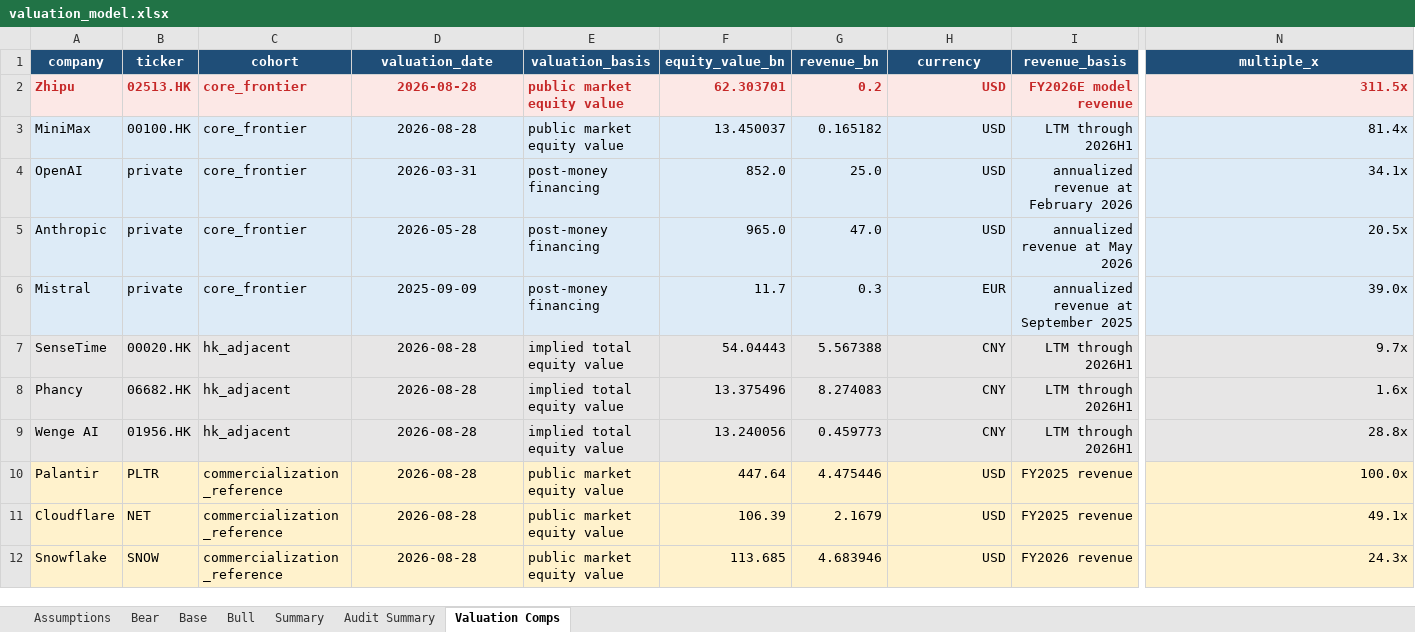
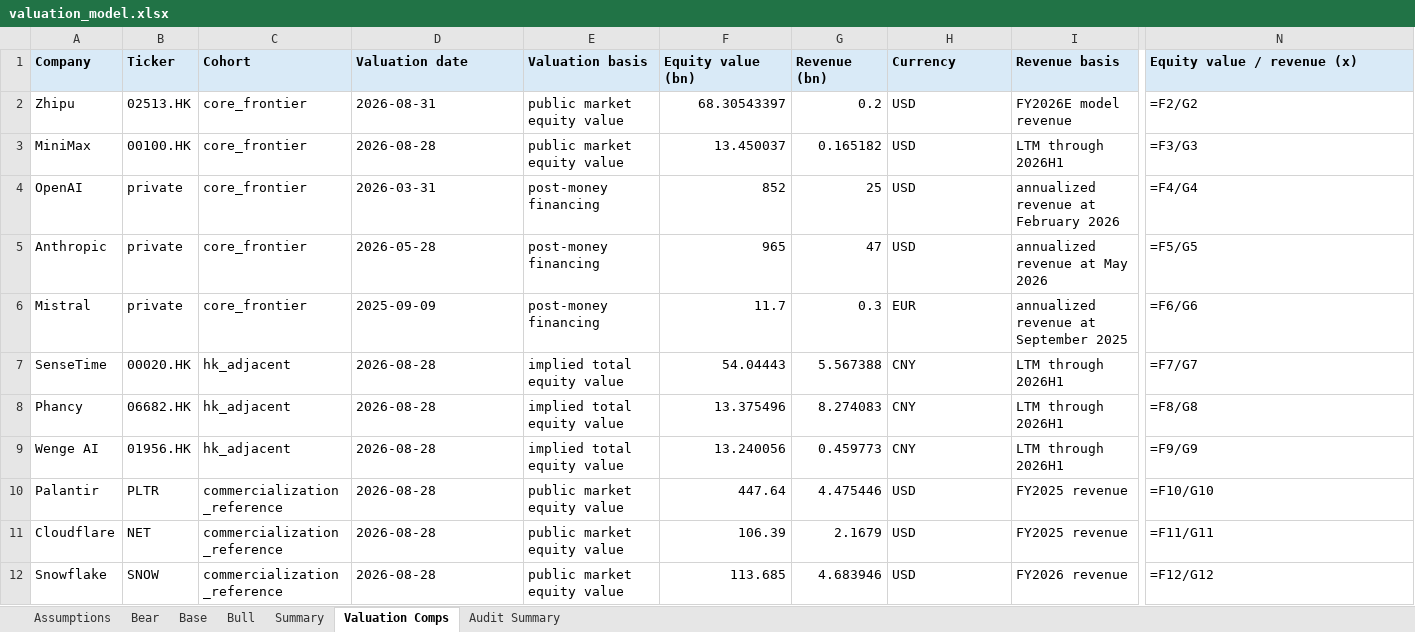
Before and after one commit to ericxuzhesheng/Zhipu-AI-Valuation, an Excel workbook: model/valuation_model.xlsx, sheet Valuation Comps, drawn as a sheet; only a part is shown, gaps mark what is left out; values as stored, in another font and other column widths than the file's, no borders; formulas without a stored value are shown as written; removed rows and columns are numbered as before the commit, all else as after; rows hold the shown columns only; the diff covers the shown part only; the diff names each change by its address in the sheet, - before the commit and + after, or states it on an @@ line.

```diff
--- a/model/valuation_model.xlsx (sheet Valuation Comps)
+++ b/model/valuation_model.xlsx (sheet Valuation Comps)
@@ sheet tab order changed: Assumptions | Bear | Base | Bull | Summary | Valuation Comps | Audit Summary @@
-row 1: company | ticker | cohort | valuation_date | valuation_basis | equity_value_bn | revenue_bn | currency | revenue_basis | multiple_x
+row 1: Company | Ticker | Cohort | Valuation date | Valuation basis | Equity value (bn) | Revenue (bn) | Currency | Revenue basis | Equity value / revenue (x)
@@ A2:N2 fill: #FCE8E6 → none, bold: on → off, text colour: #C62828 → black @@
-D2: 2026-08-28
+D2: 2026-08-31
-D2:D12 alignment: center
+D2:D12 alignment: left
-F2: 62.303701
+F2: 68.30543397
-H2:I12 alignment: right
+H2:I12 alignment: left
-N2: 311.5x
+N2: =F2/G2
-N2:N12 alignment: right
+N2:N12 alignment: left
-A3:N6 fill: #DDEBF7
+A3:N6 fill: none
-N3: 81.4x
+N3: =F3/G3
-F4: 852.0
+F4: 852
-G4: 25.0
+G4: 25
-N4: 34.1x
+N4: =F4/G4
-F5: 965.0
+F5: 965
-G5: 47.0
+G5: 47
-N5: 20.5x
+N5: =F5/G5
-N6: 39.0x
+N6: =F6/G6
-A7:N9 fill: #E7E6E6
+A7:N9 fill: none
-N7: 9.7x
+N7: =F7/G7
-N8: 1.6x
+N8: =F8/G8
-N9: 28.8x
+N9: =F9/G9
-A10:N12 fill: #FFF2CC
+A10:N12 fill: none
-N10: 100.0x
+N10: =F10/G10
-N11: 49.1x
+N11: =F11/G11
-N12: 24.3x
+N12: =F12/G12
```
Also changed, not shown: cell formats elsewhere in this sheet, sheet Bear, sheet Bull, sheet Base, sheet Summary, sheet Audit Summary, sheet Assumptions, 23 other files.
